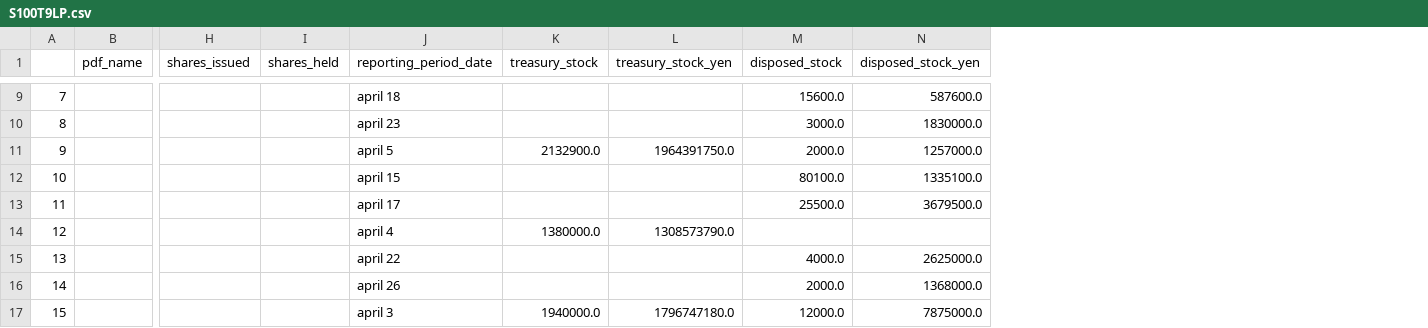
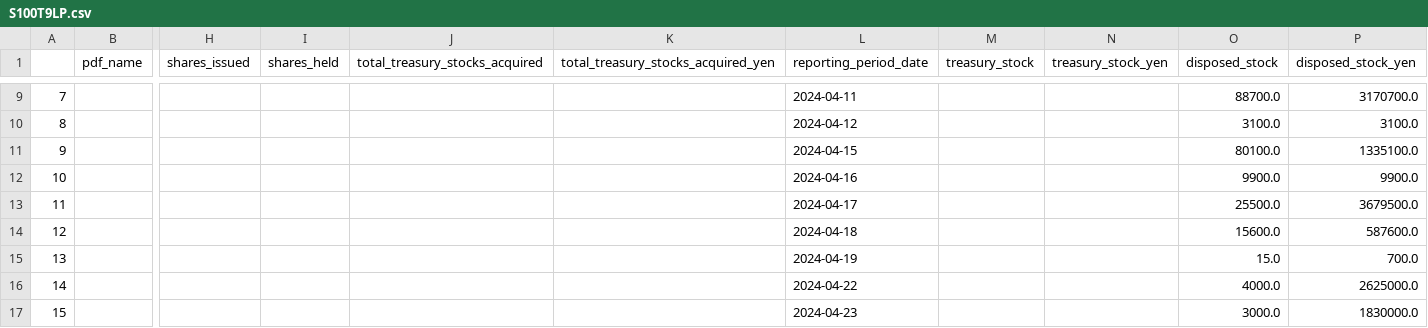
Before and after one commit to justy3/pyhelp, a CSV file: jpy_parser/data/S100T9LP.csv, drawn as a sheet; only a part is shown, gaps mark what is left out; addresses are those after the commit; the diff covers the shown part only; the diff names each change by its address in the sheet, - before the commit and + after, or states it on an @@ line.

```diff
--- a/jpy_parser/data/S100T9LP.csv
+++ b/jpy_parser/data/S100T9LP.csv
+column J (total_treasury_stocks_acquired), empty
+column K, row 1: total_treasury_stocks_acquired_yen
-L9 (reporting_period_date): april 18
+L9 (reporting_period_date): 2024-04-11
-O9 (disposed_stock): 15600.0
+O9 (disposed_stock): 88700.0
-P9 (disposed_stock_yen): 587600.0
+P9 (disposed_stock_yen): 3170700.0
-L10 (reporting_period_date): april 23
+L10 (reporting_period_date): 2024-04-12
-O10 (disposed_stock): 3000.0
+O10 (disposed_stock): 3100.0
-P10 (disposed_stock_yen): 1830000.0
+P10 (disposed_stock_yen): 3100.0
-L11 (reporting_period_date): april 5
+L11 (reporting_period_date): 2024-04-15
-M11 (treasury_stock): 2132900.0
+M11 (treasury_stock): (empty)
-N11 (treasury_stock_yen): 1964391750.0
+N11 (treasury_stock_yen): (empty)
-O11 (disposed_stock): 2000.0
+O11 (disposed_stock): 80100.0
-P11 (disposed_stock_yen): 1257000.0
+P11 (disposed_stock_yen): 1335100.0
-L12 (reporting_period_date): april 15
+L12 (reporting_period_date): 2024-04-16
-O12 (disposed_stock): 80100.0
+O12 (disposed_stock): 9900.0
-P12 (disposed_stock_yen): 1335100.0
+P12 (disposed_stock_yen): 9900.0
-L13 (reporting_period_date): april 17
+L13 (reporting_period_date): 2024-04-17
-L14 (reporting_period_date): april 4
+L14 (reporting_period_date): 2024-04-18
-M14 (treasury_stock): 1380000.0
+M14 (treasury_stock): (empty)
-N14 (treasury_stock_yen): 1308573790.0
+N14 (treasury_stock_yen): (empty)
-O14 (disposed_stock): (empty)
+O14 (disposed_stock): 15600.0
-P14 (disposed_stock_yen): (empty)
+P14 (disposed_stock_yen): 587600.0
-L15 (reporting_period_date): april 22
+L15 (reporting_period_date): 2024-04-19
-O15 (disposed_stock): 4000.0
+O15 (disposed_stock): 15.0
-P15 (disposed_stock_yen): 2625000.0
+P15 (disposed_stock_yen): 700.0
-L16 (reporting_period_date): april 26
+L16 (reporting_period_date): 2024-04-22
-O16 (disposed_stock): 2000.0
+O16 (disposed_stock): 4000.0
-P16 (disposed_stock_yen): 1368000.0
+P16 (disposed_stock_yen): 2625000.0
-L17 (reporting_period_date): april 3
+L17 (reporting_period_date): 2024-04-23
-M17 (treasury_stock): 1940000.0
+M17 (treasury_stock): (empty)
-N17 (treasury_stock_yen): 1796747180.0
+N17 (treasury_stock_yen): (empty)
-O17 (disposed_stock): 12000.0
+O17 (disposed_stock): 3000.0
-P17 (disposed_stock_yen): 7875000.0
+P17 (disposed_stock_yen): 1830000.0
```
Also changed, not shown: 44 edited cells elsewhere in this file, jpy_parser/data/S100TDTM.csv, jpy_parser/data/S100TE73.csv, 13 other files.
